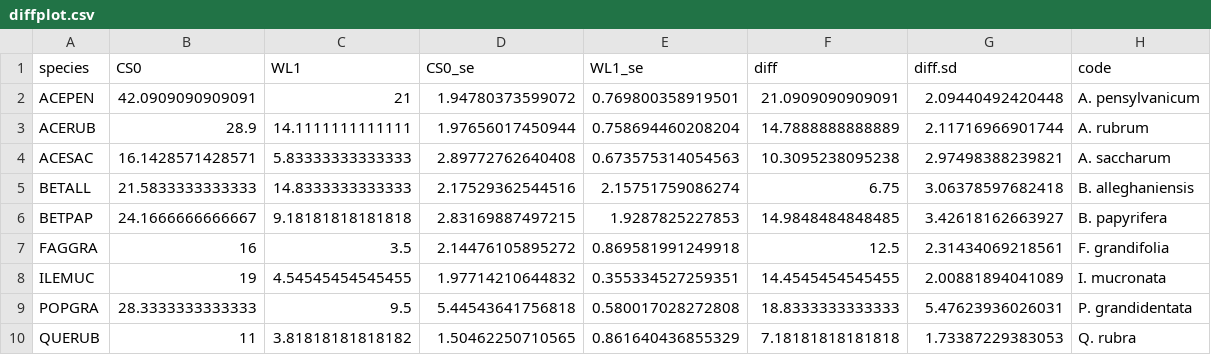
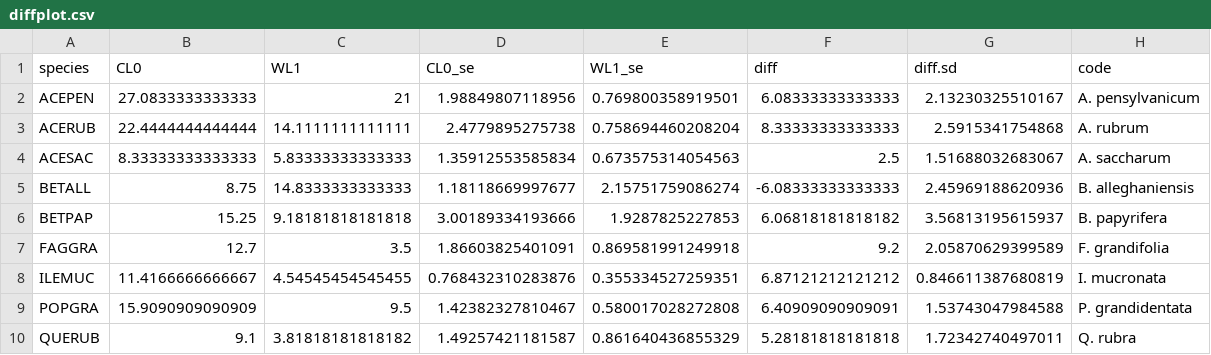
Before and after one commit to cchambe12/springfreeze, a CSV file: output/diffplot.csv, drawn as a sheet.

```diff
--- a/output/diffplot.csv
+++ b/output/diffplot.csv
@@ -1,10 +1,10 @@
-"species","CS0","WL1","CS0_se","WL1_se","diff","diff.sd","code"
-"ACEPEN",42.0909090909091,21,1.94780373599072,0.769800358919501,21.0909090909091,2.09440492420448,"A. pensylvanicum"
-"ACERUB",28.9,14.1111111111111,1.97656017450944,0.758694460208204,14.7888888888889,2.11716966901744,"A. rubrum"
-"ACESAC",16.1428571428571,5.83333333333333,2.89772762640408,0.673575314054563,10.3095238095238,2.97498388239821,"A. saccharum"
-"BETALL",21.5833333333333,14.8333333333333,2.17529362544516,2.15751759086274,6.75,3.06378597682418,"B. alleghaniensis"
-"BETPAP",24.1666666666667,9.18181818181818,2.83169887497215,1.9287825227853,14.9848484848485,3.42618162663927,"B. papyrifera"
-"FAGGRA",16,3.5,2.14476105895272,0.869581991249918,12.5,2.31434069218561,"F. grandifolia"
-"ILEMUC",19,4.54545454545455,1.97714210644832,0.355334527259351,14.4545454545455,2.00881894041089,"I. mucronata"
-"POPGRA",28.3333333333333,9.5,5.44543641756818,0.580017028272808,18.8333333333333,5.47623936026031,"P. grandidentata"
-"QUERUB",11,3.81818181818182,1.50462250710565,0.861640436855329,7.18181818181818,1.73387229383053,"Q. rubra"
+"species","CL0","WL1","CL0_se","WL1_se","diff","diff.sd","code"
+"ACEPEN",27.0833333333333,21,1.98849807118956,0.769800358919501,6.08333333333333,2.13230325510167,"A. pensylvanicum"
+"ACERUB",22.4444444444444,14.1111111111111,2.4779895275738,0.758694460208204,8.33333333333333,2.5915341754868,"A. rubrum"
+"ACESAC",8.33333333333333,5.83333333333333,1.35912553585834,0.673575314054563,2.5,1.51688032683067,"A. saccharum"
+"BETALL",8.75,14.8333333333333,1.18118669997677,2.15751759086274,-6.08333333333333,2.45969188620936,"B. alleghaniensis"
+"BETPAP",15.25,9.18181818181818,3.00189334193666,1.9287825227853,6.06818181818182,3.56813195615937,"B. papyrifera"
+"FAGGRA",12.7,3.5,1.86603825401091,0.869581991249918,9.2,2.05870629399589,"F. grandifolia"
+"ILEMUC",11.4166666666667,4.54545454545455,0.768432310283876,0.355334527259351,6.87121212121212,0.846611387680819,"I. mucronata"
+"POPGRA",15.9090909090909,9.5,1.42382327810467,0.580017028272808,6.40909090909091,1.53743047984588,"P. grandidentata"
+"QUERUB",9.1,3.81818181818182,1.49257421181587,0.861640436855329,5.28181818181818,1.72342740497011,"Q. rubra"
```
Also changed, not shown: output/danf_short.csv, 16 other files.
